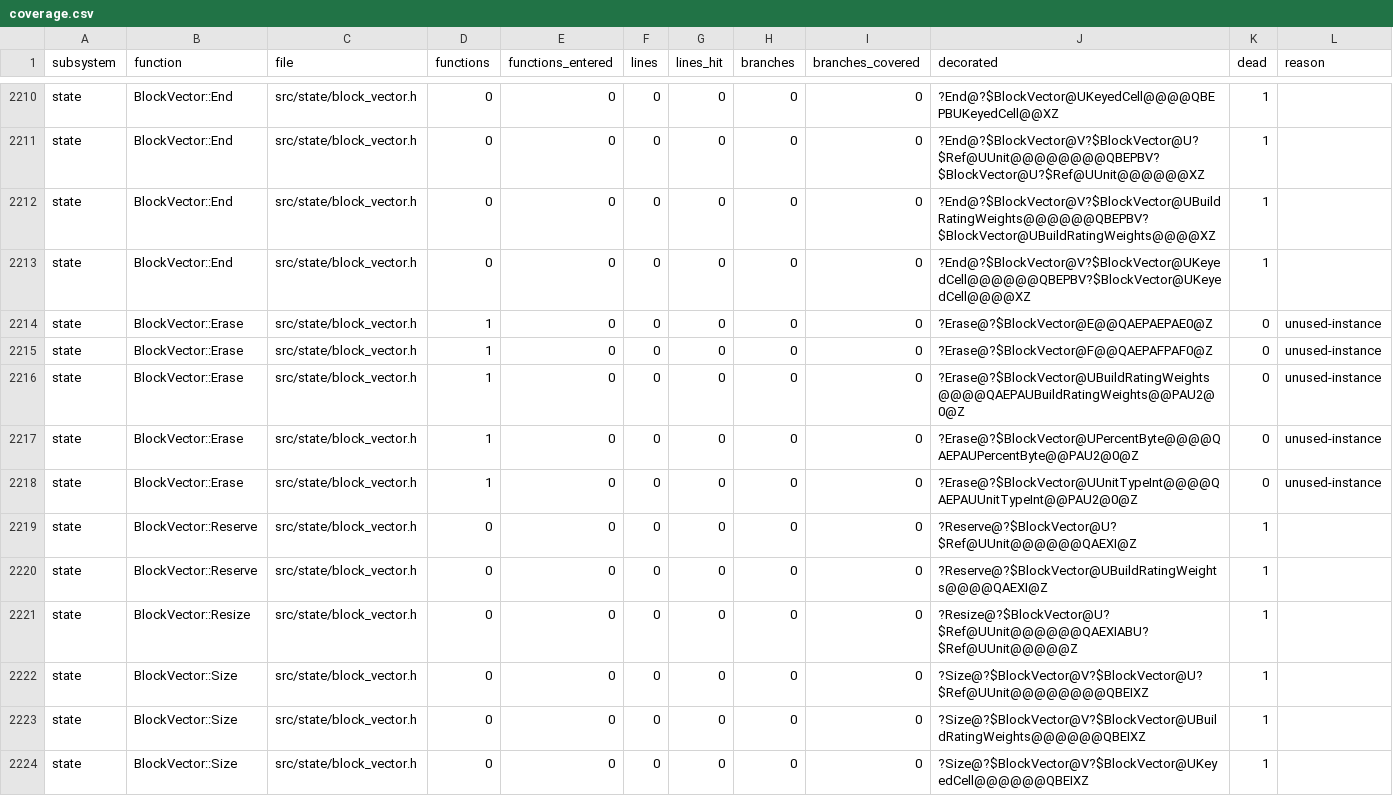
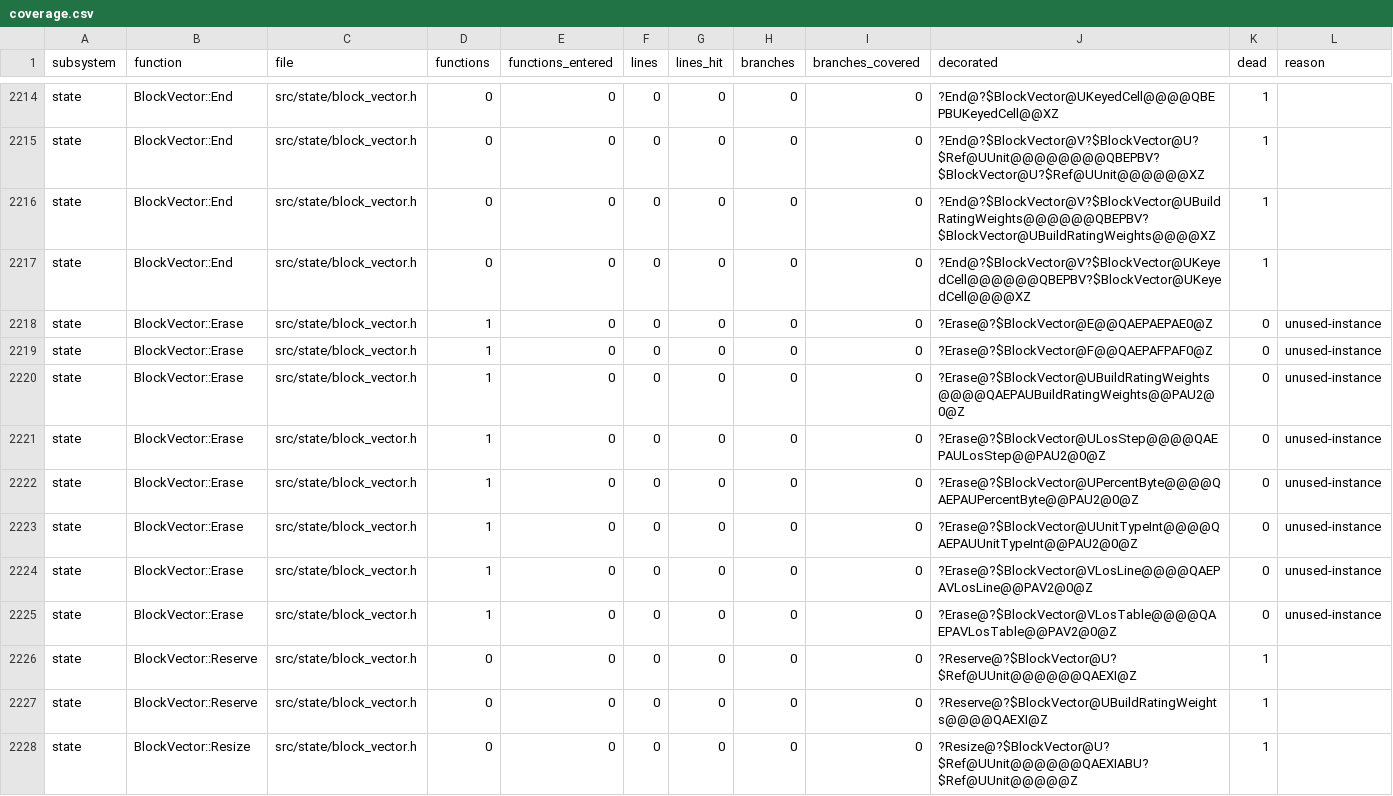
Before and after one commit to ozgb/byte-tactics-moddable, a CSV file: data/coverage.csv, drawn as a sheet; only a part is shown, gaps mark what is left out; the shorter side is filled out with more unchanged rows; the diff covers the shown part only.

```diff
--- a/data/coverage.csv
+++ b/data/coverage.csv
@@ -2216,4 +2220,7 @@ state,BlockVector::Erase,src/state/block_vector.h,1,0,0,0,0,0,?Erase@?$BlockVect
 state,BlockVector::Erase,src/state/block_vector.h,1,0,0,0,0,0,?Erase@?$BlockVector@UBuildRatingWeights@@@@QAEPAUBuildRatingWeights@@PAU2@0@Z,0,unused-instance
+state,BlockVector::Erase,src/state/block_vector.h,1,0,0,0,0,0,?Erase@?$BlockVector@ULosStep@@@@QAEPAULosStep@@PAU2@0@Z,0,unused-instance
 state,BlockVector::Erase,src/state/block_vector.h,1,0,0,0,0,0,?Erase@?$BlockVector@UPercentByte@@@@QAEPAUPercentByte@@PAU2@0@Z,0,unused-instance
 state,BlockVector::Erase,src/state/block_vector.h,1,0,0,0,0,0,?Erase@?$BlockVector@UUnitTypeInt@@@@QAEPAUUnitTypeInt@@PAU2@0@Z,0,unused-instance
+state,BlockVector::Erase,src/state/block_vector.h,1,0,0,0,0,0,?Erase@?$BlockVector@VLosLine@@@@QAEPAVLosLine@@PAV2@0@Z,0,unused-instance
+state,BlockVector::Erase,src/state/block_vector.h,1,0,0,0,0,0,?Erase@?$BlockVector@VLosTable@@@@QAEPAVLosTable@@PAV2@0@Z,0,unused-instance
 state,BlockVector::Reserve,src/state/block_vector.h,0,0,0,0,0,0,?Reserve@?$BlockVector@U?$Ref@UUnit@@@@@@QAEXI@Z,1,
```
Also changed, not shown: 11 added rows, 2 removed rows and 9 edited cells elsewhere in this file, 1 other file.
